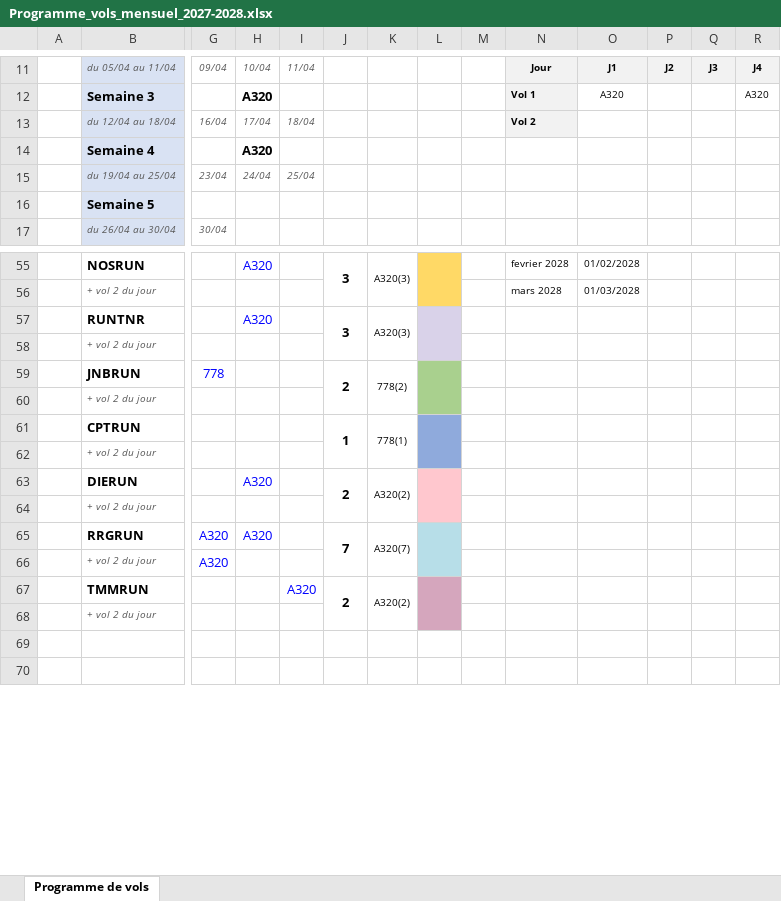
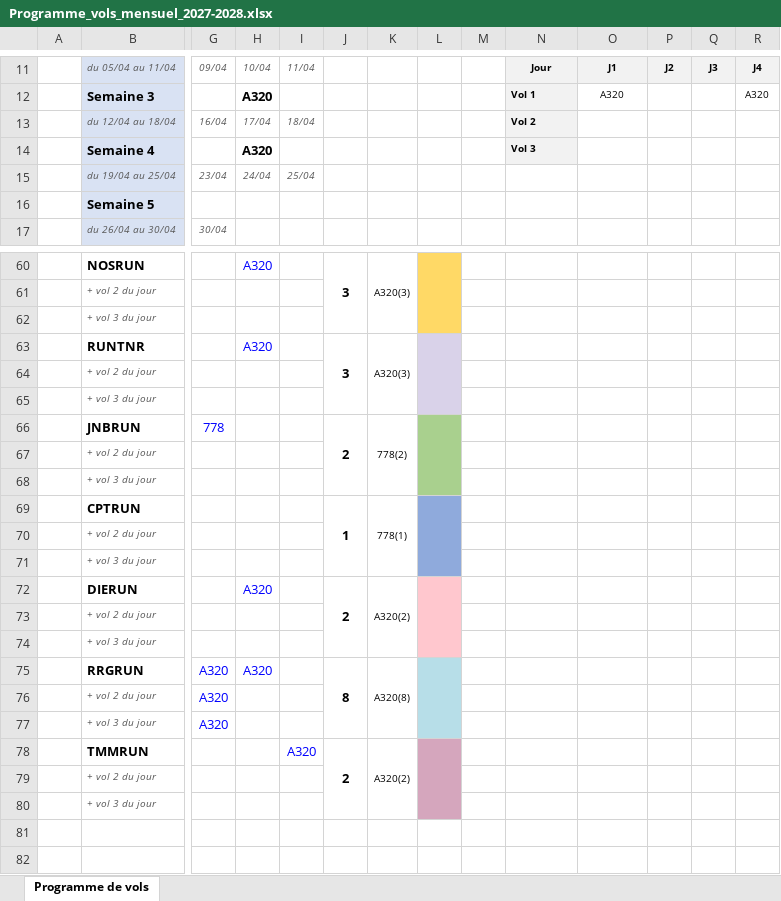
Before and after one commit to teddymangata-pixel/Test-App, an Excel workbook: Programme_vols_mensuel_2027-2028.xlsx, sheet Programme de vols, drawn as a sheet; only a part is shown, gaps mark what is left out; values as stored, in another font and other column widths than the file's, no borders; conditional formats not drawn; removed rows and columns are numbered as before the commit, all else as after; rows hold the shown columns only; the diff covers the shown part only; the diff names each change by its address in the sheet, - before the commit and + after, or states it on an @@ line.

```diff
--- a/Programme_vols_mensuel_2027-2028.xlsx (sheet Programme de vols)
+++ b/Programme_vols_mensuel_2027-2028.xlsx (sheet Programme de vols)
-N14: (empty)
+N14: Vol 3
-N14 fill: none
+N14 fill: #F2F2F2
-N60: fevrier 2028
+N60: (empty)
-O60: 01/02/2028
+O60: (empty)
-row 56:  | + vol 2 du jour |  |  |  |  |  |  |  | mars 2028 | 01/03/2028
+row 61:  | + vol 2 du jour
+row 62:  | + vol 3 du jour
+row 65:  | + vol 3 du jour
+row 68:  | + vol 3 du jour
+row 71:  | + vol 3 du jour
+row 74:  | + vol 3 du jour
-J75: 7
+J75: 8
-K75: A320(7)
+K75: A320(8)
+row 77:  | + vol 3 du jour | A320
+row 80:  | + vol 3 du jour
```
Also changed, not shown: 6 added rows, 1 removed row and 35 edited cells elsewhere in this sheet, formulas that keep their value, 2 other files.
